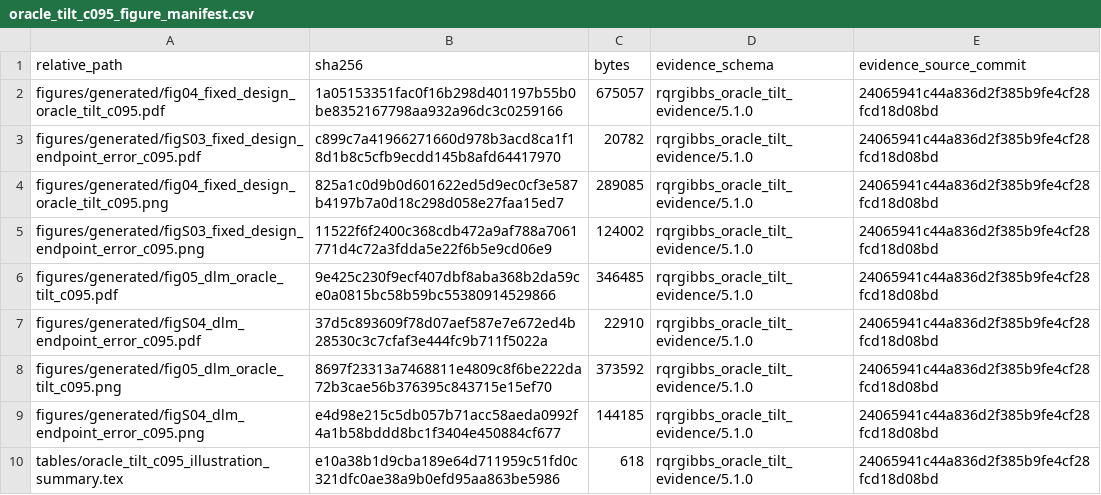
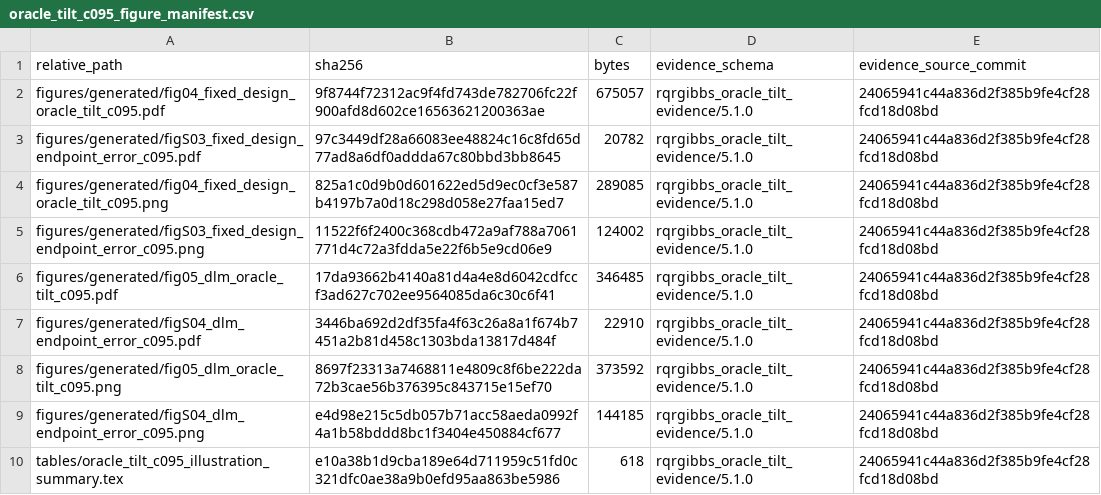
Before and after one commit to AntonioAPDL/RQR-GIBBS, a CSV file: figures/generated/oracle_tilt_c095_figure_manifest.csv, drawn as a sheet.

```diff
--- a/figures/generated/oracle_tilt_c095_figure_manifest.csv
+++ b/figures/generated/oracle_tilt_c095_figure_manifest.csv
@@ -1,8 +1,8 @@
 "relative_path","sha256","bytes","evidence_schema","evidence_source_commit"
-"figures/generated/fig04_fixed_design_oracle_tilt_c095.pdf","1a05153351fac0f16b298d401197b55b0be8352167798aa932a96dc3c0259166",675057,"rqrgibbs_oracle_tilt_evidence/5.1.0","24065941c44a836d2f385b9fe4cf28fcd18d08bd"
-"figures/generated/figS03_fixed_design_endpoint_error_c095.pdf","c899c7a41966271660d978b3acd8ca1f18d1b8c5cfb9ecdd145b8afd64417970",20782,"rqrgibbs_oracle_tilt_evidence/5.1.0","24065941c44a836d2f385b9fe4cf28fcd18d08bd"
+"figures/generated/fig04_fixed_design_oracle_tilt_c095.pdf","9f8744f72312ac9f4fd743de782706fc22f900afd8d602ce16563621200363ae",675057,"rqrgibbs_oracle_tilt_evidence/5.1.0","24065941c44a836d2f385b9fe4cf28fcd18d08bd"
+"figures/generated/figS03_fixed_design_endpoint_error_c095.pdf","97c3449df28a66083ee48824c16c8fd65d77ad8a6df0addda67c80bbd3bb8645",20782,"rqrgibbs_oracle_tilt_evidence/5.1.0","24065941c44a836d2f385b9fe4cf28fcd18d08bd"
 "figures/generated/fig04_fixed_design_oracle_tilt_c095.png","825a1c0d9b0d601622ed5d9ec0cf3e587b4197b7a0d18c298d058e27faa15ed7",289085,"rqrgibbs_oracle_tilt_evidence/5.1.0","24065941c44a836d2f385b9fe4cf28fcd18d08bd"
 "figures/generated/figS03_fixed_design_endpoint_error_c095.png","11522f6f2400c368cdb472a9af788a7061771d4c72a3fdda5e22f6b5e9cd06e9",124002,"rqrgibbs_oracle_tilt_evidence/5.1.0","24065941c44a836d2f385b9fe4cf28fcd18d08bd"
-"figures/generated/fig05_dlm_oracle_tilt_c095.pdf","9e425c230f9ecf407dbf8aba368b2da59ce0a0815bc58b59bc55380914529866",346485,"rqrgibbs_oracle_tilt_evidence/5.1.0","24065941c44a836d2f385b9fe4cf28fcd18d08bd"
-"figures/generated/figS04_dlm_endpoint_error_c095.pdf","37d5c893609f78d07aef587e7e672ed4b28530c3c7cfaf3e444fc9b711f5022a",22910,"rqrgibbs_oracle_tilt_evidence/5.1.0","24065941c44a836d2f385b9fe4cf28fcd18d08bd"
+"figures/generated/fig05_dlm_oracle_tilt_c095.pdf","17da93662b4140a81d4a4e8d6042cdfccf3ad627c702ee9564085da6c30c6f41",346485,"rqrgibbs_oracle_tilt_evidence/5.1.0","24065941c44a836d2f385b9fe4cf28fcd18d08bd"
+"figures/generated/figS04_dlm_endpoint_error_c095.pdf","3446ba692d2df35fa4f63c26a8a1f674b7451a2b81d458c1303bda13817d484f",22910,"rqrgibbs_oracle_tilt_evidence/5.1.0","24065941c44a836d2f385b9fe4cf28fcd18d08bd"
 "figures/generated/fig05_dlm_oracle_tilt_c095.png","8697f23313a7468811e4809c8f6be222da72b3cae56b376395c843715e15ef70",373592,"rqrgibbs_oracle_tilt_evidence/5.1.0","24065941c44a836d2f385b9fe4cf28fcd18d08bd"
```
Also changed, not shown: figures/generated/rqr_theory_figure_provenance.csv, tables/tolerance_validation_main_summary.csv, 12 other files.
